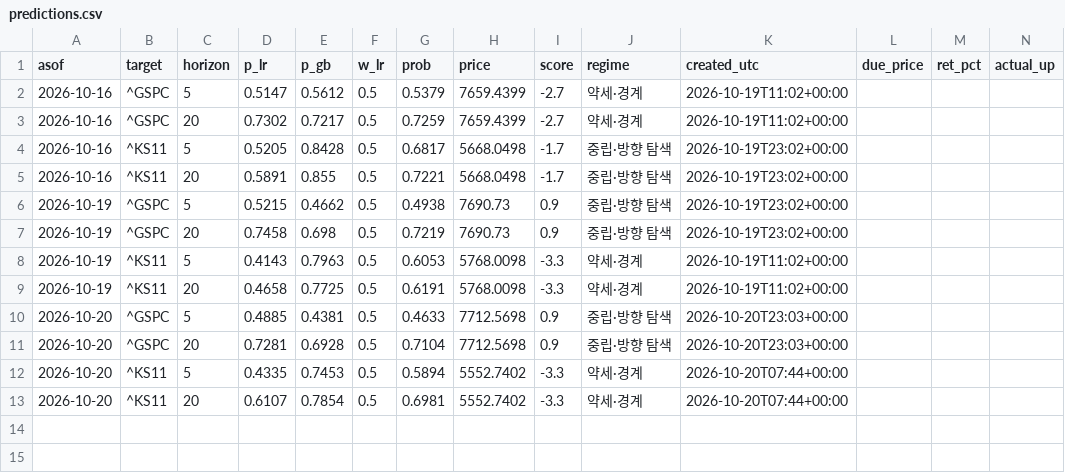
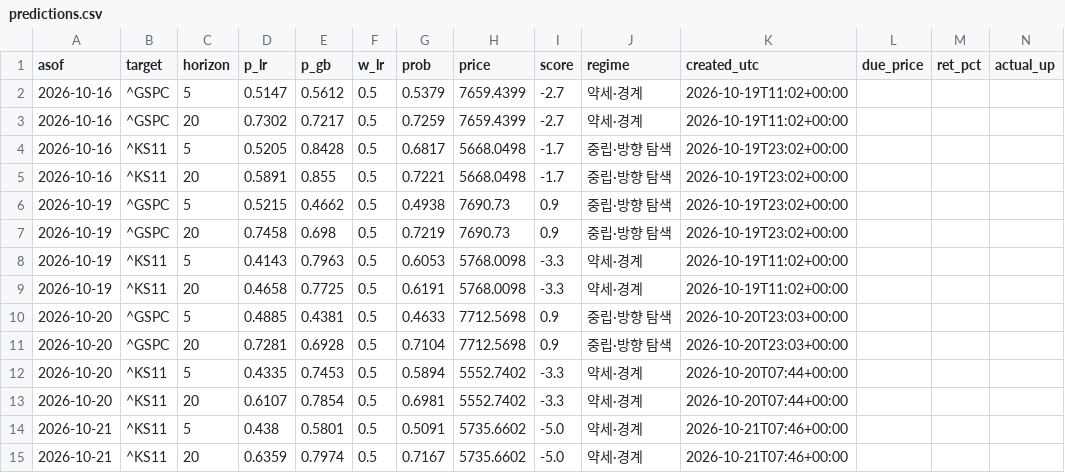
Before and after one commit to dobakinn-9/MKFlow, a CSV file: market-flow/data/predictions.csv, drawn as a sheet; only a part is shown; rows hold the shown columns only; the diff names each change by its address in the sheet, - before the commit and + after, or states it on an @@ line.

```diff
--- a/market-flow/data/predictions.csv
+++ b/market-flow/data/predictions.csv
+row 14: 2026-10-21 | ^KS11 | 5 | 0.438 | 0.5801 | 0.5 | 0.5091 | 5735.6602 | -5.0 | 약세·경계 | 2026-10-21T07:46+00:00
+row 15: 2026-10-21 | ^KS11 | 20 | 0.6359 | 0.7974 | 0.5 | 0.7167 | 5735.6602 | -5.0 | 약세·경계 | 2026-10-21T07:46+00:00
```
Also changed, not shown: market-flow/data/outlook_log.csv.
